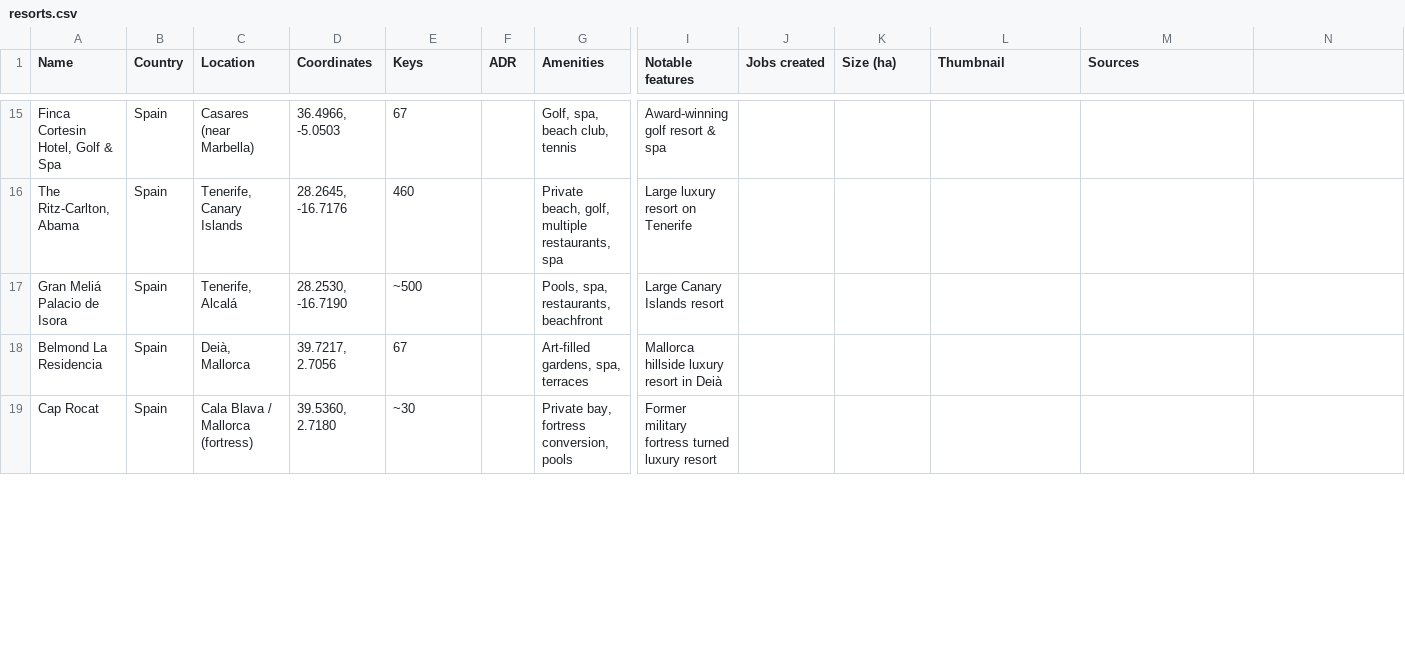
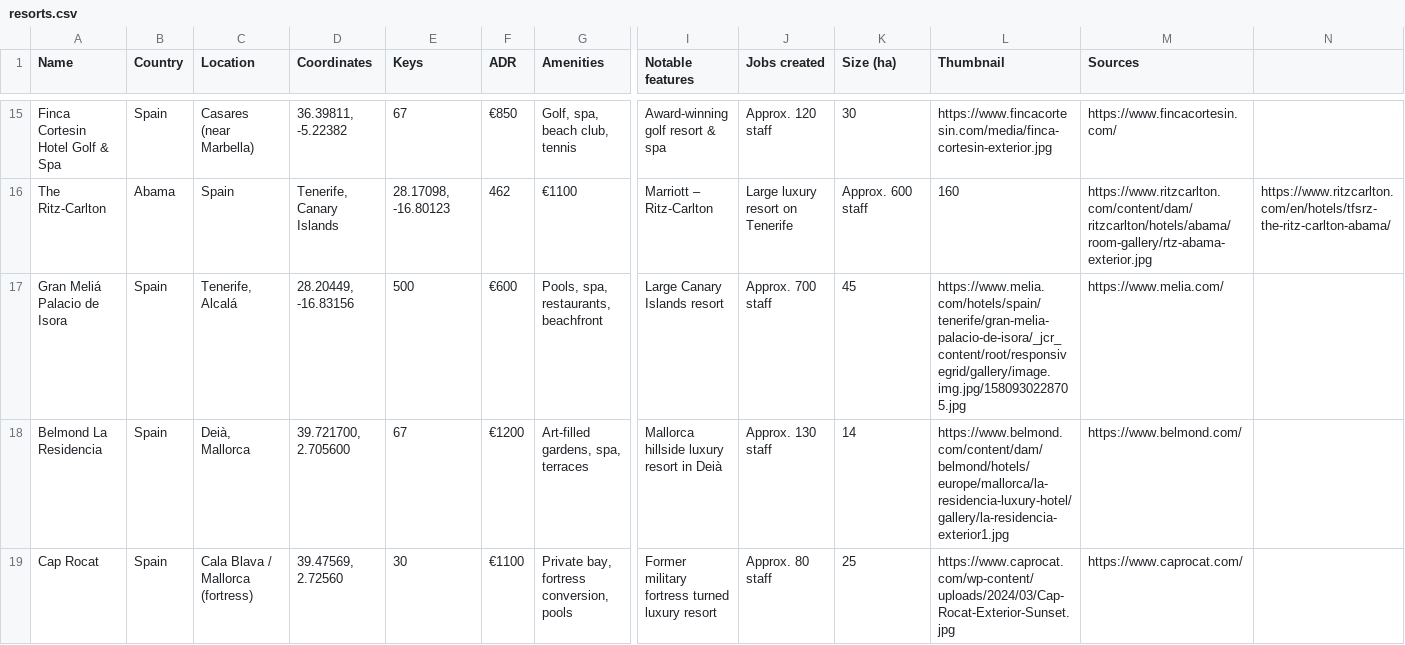
Before and after one commit to maxsykora/MedResortsMap, a CSV file: resorts.csv, drawn as a sheet; only a part is shown, gaps mark what is left out; removed rows and columns are numbered as before the commit, all else as after; rows hold the shown columns only; the diff covers the shown part only; the diff names each change by its address in the sheet, - before the commit and + after, or states it on an @@ line.

```diff
--- a/resorts.csv
+++ b/resorts.csv
-A15 (Name): Finca Cortesin Hotel, Golf & Spa
+A15 (Name): Finca Cortesin Hotel Golf & Spa
-D15 (Coordinates): 36.4966, -5.0503
+D15 (Coordinates): 36.39811, -5.22382
-F15 (ADR): (empty)
+F15 (ADR): €850
-J15 (Jobs created): (empty)
+J15 (Jobs created): Approx. 120 staff
-K15 (Size (ha)): (empty)
+K15 (Size (ha)): 30
-L15 (Thumbnail): (empty)
+L15 (Thumbnail): https://www.fincacortesin.com/media/finca-cortesin-exterior.jpg
-M15 (Sources): (empty)
+M15 (Sources): https://www.fincacortesin.com/
-row 16: The Ritz-Carlton, Abama | Spain | Tenerife, Canary Islands | 28.2645, -16.7176 | 460 |  | Private beach, golf, multiple restaurants, spa | Large luxury resort on Tenerife
+row 16: The Ritz-Carlton | Abama | Spain | Tenerife, Canary Islands | 28.17098, -16.80123 | 462 | €1100 | Marriott – Ritz-Carlton | Large luxury resort on Tenerife | Approx. 600 staff | 160 | https://www.ritzcarlton.com/content/dam/ritzcarlton/hotels/abama/room-gallery/rtz-abama-exterior.jpg | https://www.ritzcarlton.com/en/hotels/tfsrz-the-ritz-carlton-abama/
-D17 (Coordinates): 28.2530, -16.7190
+D17 (Coordinates): 28.20449, -16.83156
-E17 (Keys): ~500
+E17 (Keys): 500
-F17 (ADR): (empty)
+F17 (ADR): €600
-J17 (Jobs created): (empty)
+J17 (Jobs created): Approx. 700 staff
-K17 (Size (ha)): (empty)
+K17 (Size (ha)): 45
-L17 (Thumbnail): (empty)
+L17 (Thumbnail): https://www.melia.com/hotels/spain/tenerife/gran-melia-palacio-de-isora/_jcr_content/root/responsivegrid/gallery/image.img.jpg/1580930228705.jpg
-M17 (Sources): (empty)
+M17 (Sources): https://www.melia.com/
-D18 (Coordinates): 39.7217, 2.7056
+D18 (Coordinates): 39.721700, 2.705600
-F18 (ADR): (empty)
+F18 (ADR): €1200
-J18 (Jobs created): (empty)
+J18 (Jobs created): Approx. 130 staff
-K18 (Size (ha)): (empty)
+K18 (Size (ha)): 14
-L18 (Thumbnail): (empty)
+L18 (Thumbnail): https://www.belmond.com/content/dam/belmond/hotels/europe/mallorca/la-residencia-luxury-hotel/gallery/la-residencia-exterior1.jpg
-M18 (Sources): (empty)
+M18 (Sources): https://www.belmond.com/
-D19 (Coordinates): 39.5360, 2.7180
+D19 (Coordinates): 39.47569, 2.72560
-E19 (Keys): ~30
+E19 (Keys): 30
-F19 (ADR): (empty)
+F19 (ADR): €1100
-J19 (Jobs created): (empty)
+J19 (Jobs created): Approx. 80 staff
-K19 (Size (ha)): (empty)
+K19 (Size (ha)): 25
-L19 (Thumbnail): (empty)
+L19 (Thumbnail): https://www.caprocat.com/wp-content/uploads/2024/03/Cap-Rocat-Exterior-Sunset.jpg
-M19 (Sources): (empty)
+M19 (Sources): https://www.caprocat.com/
```
Also changed, not shown: 1 removed row and 52 edited cells elsewhere in this file.
